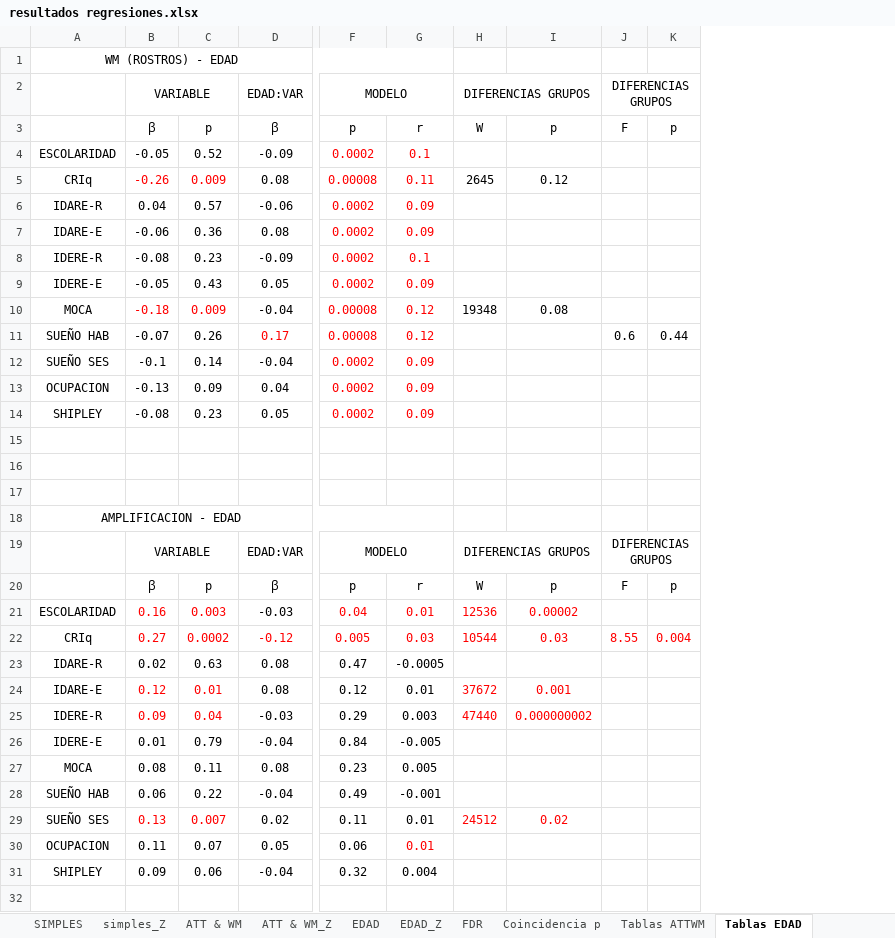
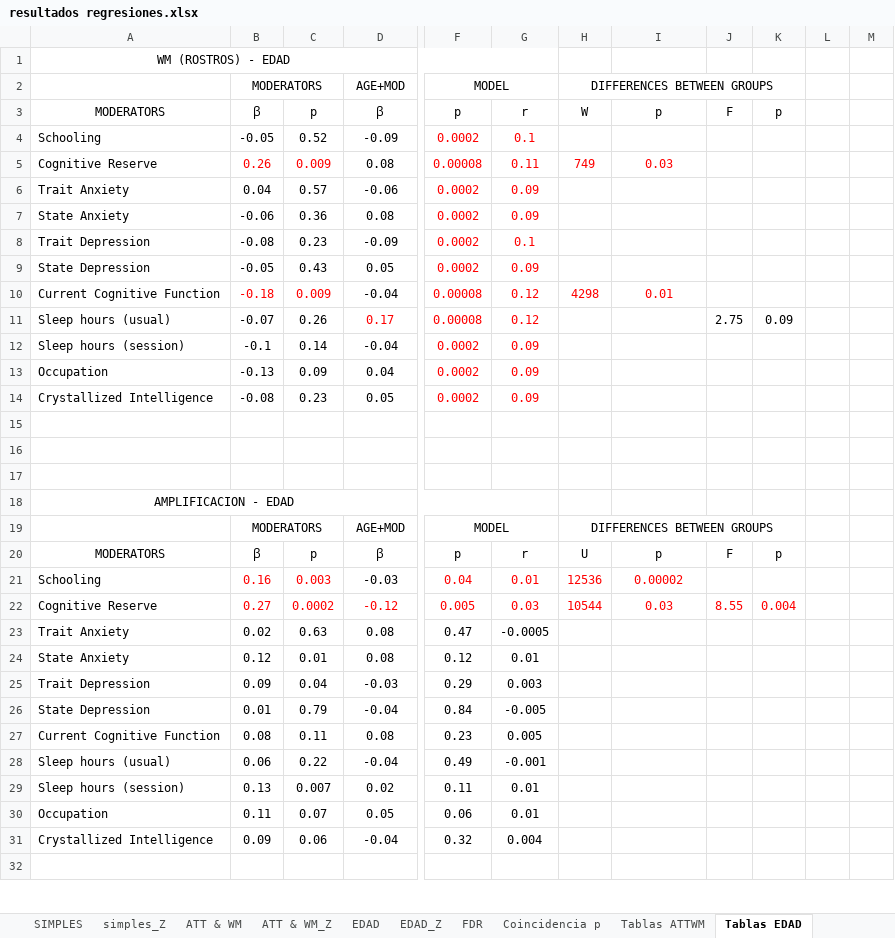
Before and after one commit to 1608elissa/Analisis-R, an Excel workbook: Resultados/resultados regresiones.xlsx, sheet Tablas EDAD, drawn as a sheet; only a part is shown, gaps mark what is left out; values as stored, in another font and other column widths than the file's, no borders; removed rows and columns are numbered as before the commit, all else as after; rows hold the shown columns only; the diff covers the shown part only; the diff names each change by its address in the sheet, - before the commit and + after, or states it on an @@ line.

```diff
--- a/Resultados/resultados regresiones.xlsx (sheet Tablas EDAD)
+++ b/Resultados/resultados regresiones.xlsx (sheet Tablas EDAD)
-column A, row 1: WM (ROSTROS) - EDAD; rows 4-18: ESCOLARIDAD | CRIq | IDARE-R | IDARE-E | IDERE-R | IDERE-E | MOCA | SUEÑO HAB | SUEÑO SES | OCUPACION | SHIPLEY |  |  |  | AMPLIFICACION - EDAD; rows 21-31: ESCOLARIDAD | CRIq | IDARE-R | IDARE-E | IDERE-R | IDERE-E | MOCA | SUEÑO HAB | SUEÑO SES | OCUPACION | SHIPLEY
+column A, row 1: WM (ROSTROS) - EDAD; rows 3-18: MODERATORS | Schooling | Cognitive Reserve | Trait Anxiety | State Anxiety | Trait Depression | State Depression | Current Cognitive Function | Sleep hours (usual) | Sleep hours (session) | Occupation | Crystallized Intelligence |  |  |  | AMPLIFICACION - EDAD; rows 20-31: MODERATORS | Schooling | Cognitive Reserve | Trait Anxiety | State Anxiety | Trait Depression | State Depression | Current Cognitive Function | Sleep hours (usual) | Sleep hours (session) | Occupation | Crystallized Intelligence
-column H, rows 3-10: W |  | 2645 |  |  |  |  | 19348; rows 20-29: W | 12536 | 10544 |  | 37672 | 47440 |  |  |  | 24512
+column H, rows 3-10: W |  | 749 |  |  |  |  | 4298; rows 20-22: U | 12536 | 10544
+column L, empty
+column M, empty
-row 2:  | VARIABLE |  | EDAD:VAR | MODELO |  | DIFERENCIAS GRUPOS |  | DIFERENCIAS GRUPOS
+row 2:  | MODERATORS |  | AGE+MOD | MODEL |  | DIFFERENCES BETWEEN GROUPS
-B5: -0.26
+B5: 0.26
-I5: 0.12
+I5: 0.03
-I5 text colour: black
+I5 text colour: #FF0000
-I10: 0.08
+I10: 0.01
-I10 text colour: black
+I10 text colour: #FF0000
-J11: 0.6
+J11: 2.75
-K11: 0.44
+K11: 0.09
-row 19:  | VARIABLE |  | EDAD:VAR | MODELO |  | DIFERENCIAS GRUPOS |  | DIFERENCIAS GRUPOS
+row 19:  | MODERATORS |  | AGE+MOD | MODEL |  | DIFFERENCES BETWEEN GROUPS
-B24:C25 text colour: #FF0000
+B24:C25 text colour: black
-I24: 0.001
+I24: (empty)
-I25: 0.000000002
+I25: (empty)
-B29:C29 text colour: #FF0000
+B29:C29 text colour: black
-I29: 0.02
+I29: (empty)
-G30 text colour: #FF0000
+G30 text colour: black
```
Also changed, not shown: 37 added rows, 2 removed rows, 10 edited cells and cell formats elsewhere in this sheet, sheet Tablas ATTWM, 3 other files.
